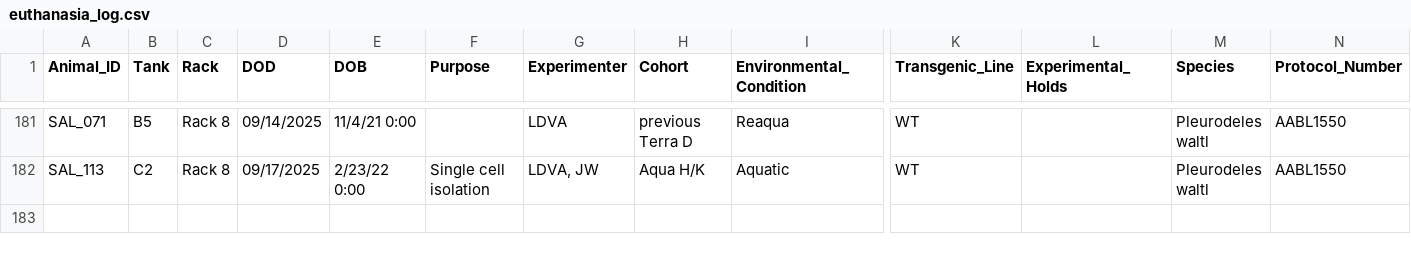
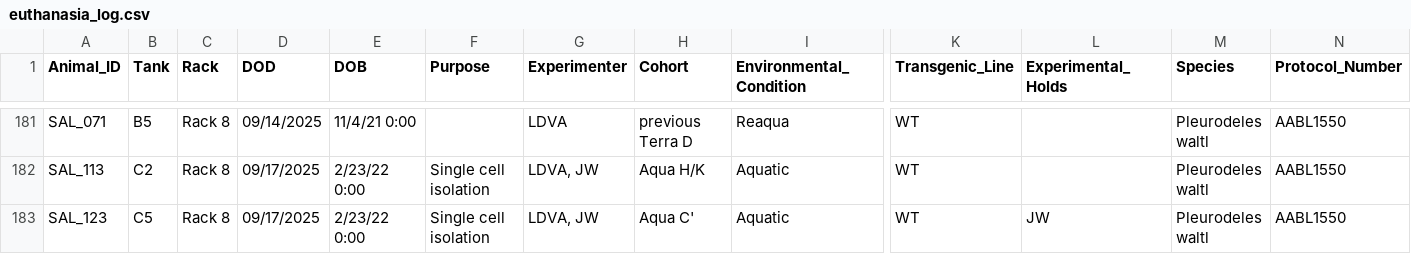
Before and after one commit to jamiewoych/pleuro-parser, a CSV file: euthanasia_log.csv, drawn as a sheet; only a part is shown, gaps mark what is left out; rows hold the shown columns only; the diff names each change by its address in the sheet, - before the commit and + after, or states it on an @@ line.

```diff
--- a/euthanasia_log.csv
+++ b/euthanasia_log.csv
+row 183: SAL_123 | C5 | Rack 8 | 09/17/2025 | 2/23/22 0:00 | Single cell isolation | LDVA, JW | Aqua C' | Aquatic | WT | JW | Pleurodeles waltl | AABL1550
```
Also changed, not shown: inventory_state.csv, 1 other file.
